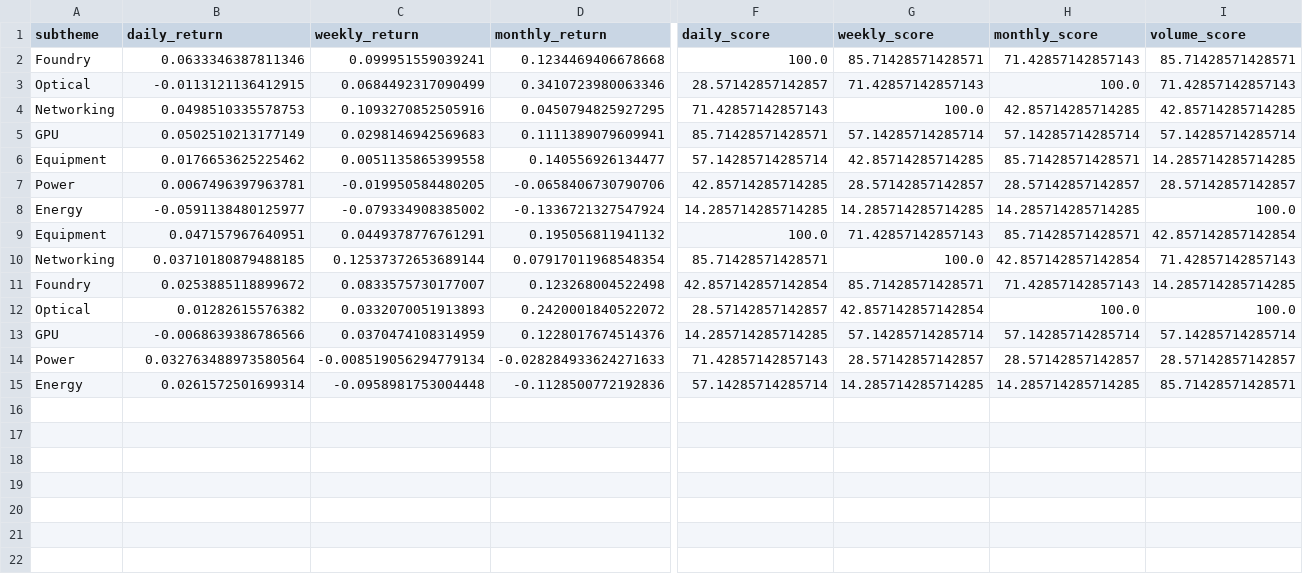
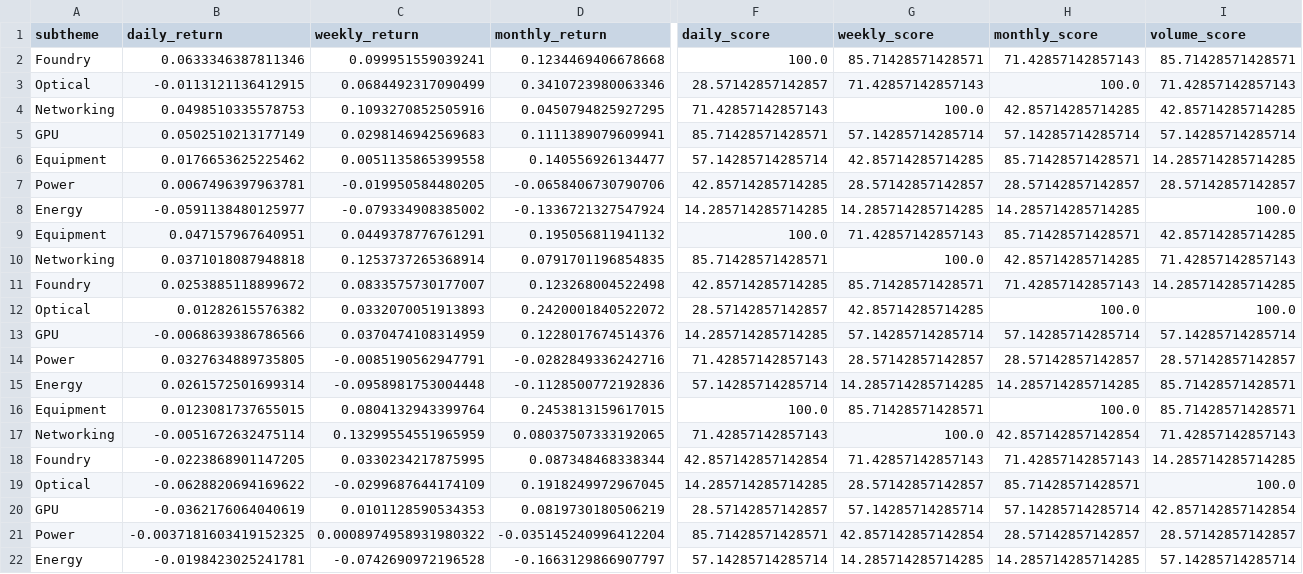
Before and after one commit to GhcFrank/investment-os, a CSV file: data/sector_strength_history.csv, drawn as a sheet; only a part is shown, gaps mark what is left out; rows hold the shown columns only; the diff names each change by its address in the sheet, - before the commit and + after, or states it on an @@ line.

```diff
--- a/data/sector_strength_history.csv
+++ b/data/sector_strength_history.csv
-I9 (volume_score): 42.857142857142854
+I9 (volume_score): 42.85714285714285
-B10 (daily_return): 0.03710180879488185
+B10 (daily_return): 0.0371018087948818
-C10 (weekly_return): 0.12537372653689144
+C10 (weekly_return): 0.1253737265368914
-D10 (monthly_return): 0.07917011968548354
+D10 (monthly_return): 0.0791701196854835
-H10 (monthly_score): 42.857142857142854
+H10 (monthly_score): 42.85714285714285
-F11 (daily_score): 42.857142857142854
+F11 (daily_score): 42.85714285714285
-G12 (weekly_score): 42.857142857142854
+G12 (weekly_score): 42.85714285714285
-B14 (daily_return): 0.032763488973580564
+B14 (daily_return): 0.0327634889735805
-C14 (weekly_return): -0.008519056294779134
+C14 (weekly_return): -0.0085190562947791
-D14 (monthly_return): -0.028284933624271633
+D14 (monthly_return): -0.0282849336242716
+row 16: Equipment | 0.0123081737655015 | 0.0804132943399764 | 0.2453813159617015 | 100.0 | 85.71428571428571 | 100.0 | 85.71428571428571
+row 17: Networking | -0.0051672632475114 | 0.13299554551965959 | 0.08037507333192065 | 71.42857142857143 | 100.0 | 42.857142857142854 | 71.42857142857143
+row 18: Foundry | -0.0223868901147205 | 0.0330234217875995 | 0.087348468338344 | 42.857142857142854 | 71.42857142857143 | 71.42857142857143 | 14.285714285714285
+row 19: Optical | -0.0628820694169622 | -0.0299687644174109 | 0.1918249972967045 | 14.285714285714285 | 28.57142857142857 | 85.71428571428571 | 100.0
+row 20: GPU | -0.0362176064040619 | 0.0101128590534353 | 0.0819730180506219 | 28.57142857142857 | 57.14285714285714 | 57.14285714285714 | 42.857142857142854
+row 21: Power | -0.0037181603419152325 | 0.0008974958931980322 | -0.035145240996412204 | 85.71428571428571 | 42.857142857142854 | 28.57142857142857 | 28.57142857142857
+row 22: Energy | -0.0198423025241781 | -0.0742690972196528 | -0.1663129866907797 | 57.14285714285714 | 14.285714285714285 | 14.285714285714285 | 57.14285714285714
```
Also changed, not shown: data/daily_market_signals.csv, data/prices.csv, 1 other file.
